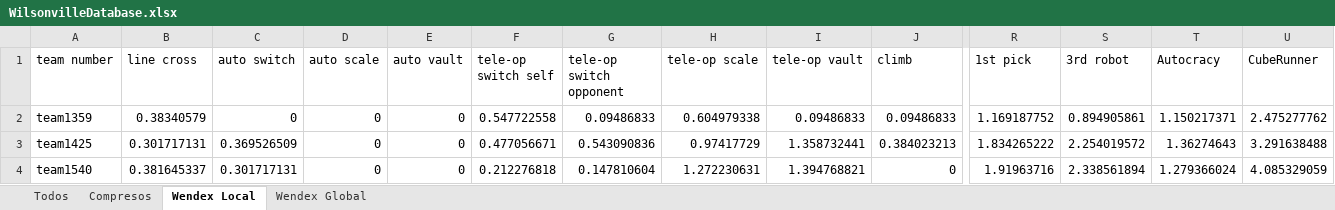
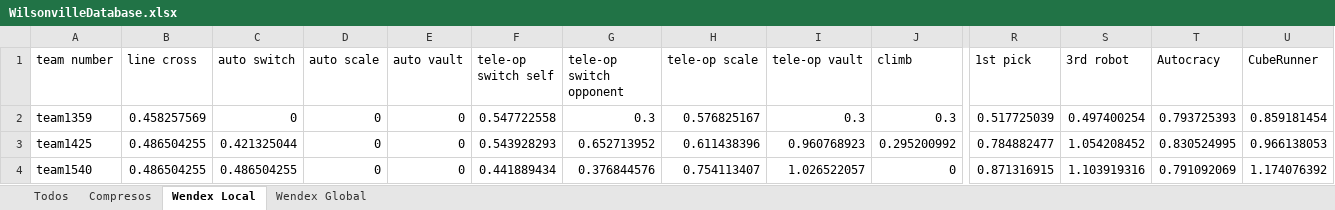
Before and after one commit to shilewenuw/FRC-Scouting-Tools, an Excel workbook: Wilsonville/WilsonvilleDatabase.xlsx, sheet Wendex Local, drawn as a sheet; only a part is shown, gaps mark what is left out; values as stored, in another font and other column widths than the file's, no borders; the diff covers the shown part only; the diff names each change by its address in the sheet, - before the commit and + after, or states it on an @@ line.

```diff
--- a/Wilsonville/WilsonvilleDatabase.xlsx (sheet Wendex Local)
+++ b/Wilsonville/WilsonvilleDatabase.xlsx (sheet Wendex Local)
-B2 (line cross): 0.38340579
+B2 (line cross): 0.458257569
-G2 (tele-op switch opponent): 0.09486833
+G2 (tele-op switch opponent): 0.3
-H2 (tele-op scale): 0.604979338
+H2 (tele-op scale): 0.576825167
-I2 (tele-op vault): 0.09486833
+I2 (tele-op vault): 0.3
-J2 (climb): 0.09486833
+J2 (climb): 0.3
-R2 (1st pick): 1.169187752
+R2 (1st pick): 0.517725039
-S2 (3rd robot): 0.894905861
+S2 (3rd robot): 0.497400254
-T2 (Autocracy): 1.150217371
+T2 (Autocracy): 0.793725393
-U2 (CubeRunner): 2.475277762
+U2 (CubeRunner): 0.859181454
-B3 (line cross): 0.301717131
+B3 (line cross): 0.486504255
-C3 (auto switch): 0.369526509
+C3 (auto switch): 0.421325044
-F3 (tele-op switch self): 0.477056671
+F3 (tele-op switch self): 0.543928293
-G3 (tele-op switch opponent): 0.543090836
+G3 (tele-op switch opponent): 0.652713952
-H3 (tele-op scale): 0.97417729
+H3 (tele-op scale): 0.611438396
-I3 (tele-op vault): 1.358732441
+I3 (tele-op vault): 0.960768923
-J3 (climb): 0.384023213
+J3 (climb): 0.295200992
-R3 (1st pick): 1.834265222
+R3 (1st pick): 0.784882477
-S3 (3rd robot): 2.254019572
+S3 (3rd robot): 1.054208452
-T3 (Autocracy): 1.36274643
+T3 (Autocracy): 0.830524995
-U3 (CubeRunner): 3.291638488
+U3 (CubeRunner): 0.966138053
-B4 (line cross): 0.381645337
+B4 (line cross): 0.486504255
-C4 (auto switch): 0.301717131
+C4 (auto switch): 0.486504255
-F4 (tele-op switch self): 0.212276818
+F4 (tele-op switch self): 0.441889434
-G4 (tele-op switch opponent): 0.147810604
+G4 (tele-op switch opponent): 0.376844576
-H4 (tele-op scale): 1.272230631
+H4 (tele-op scale): 0.754113407
-I4 (tele-op vault): 1.394768821
+I4 (tele-op vault): 1.026522057
-R4 (1st pick): 1.91963716
+R4 (1st pick): 0.871316915
-S4 (3rd robot): 2.338561894
+S4 (3rd robot): 1.103919316
-T4 (Autocracy): 1.279366024
+T4 (Autocracy): 0.791092069
-U4 (CubeRunner): 4.085329059
+U4 (CubeRunner): 1.174076392
```
Also changed, not shown: 331 edited cells elsewhere in this sheet, 16 other files.
